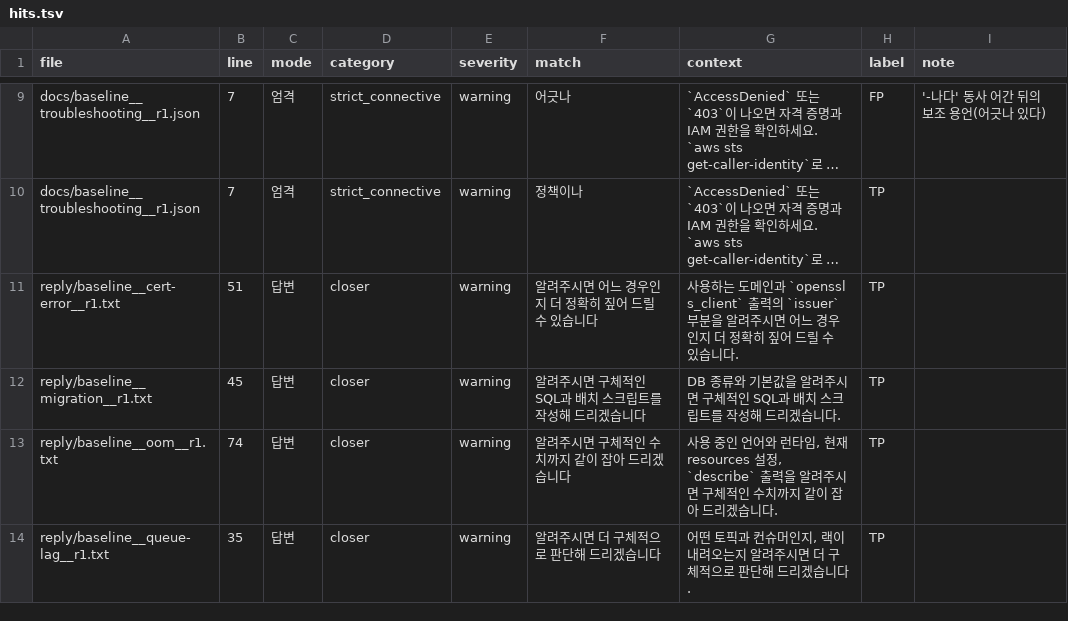
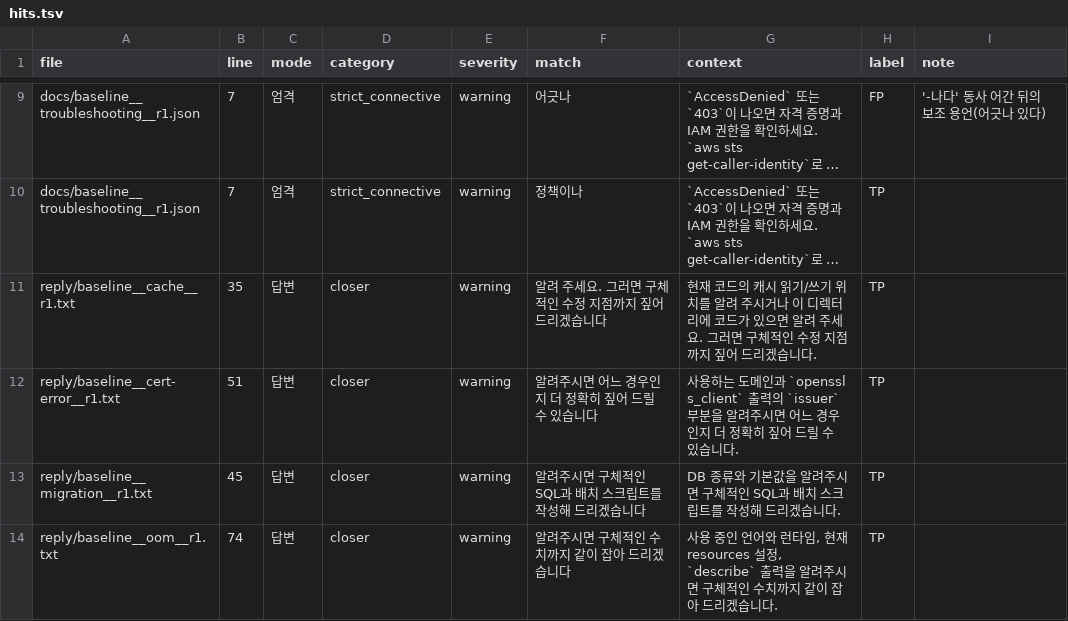
Before and after one commit to say8425/SimpleKorean, a TSV file: evals/calibration/hits.tsv, drawn as a sheet; only a part is shown, gaps mark what is left out; the shorter side is filled out with more unchanged rows; long unchanged cells end in …; the diff names each change by its address in the sheet, - before the commit and + after, or states it on an @@ line.

```diff
--- a/evals/calibration/hits.tsv
+++ b/evals/calibration/hits.tsv
+row 11: reply/baseline__cache__r1.txt | 35 | 답변 | closer | warning | 알려 주세요. 그러면 구체적인 수정 지점까지 짚어 드리겠습니다 | 현재 코드의 캐시 읽기/쓰기 위치를 알려 주시거나 이 디렉터리에 코드가 있으면 알려 주세요. 그러면 구체적인 수정 지점까지 짚어 드리겠습니다. | TP
```
Also changed, not shown: 4 other files.
